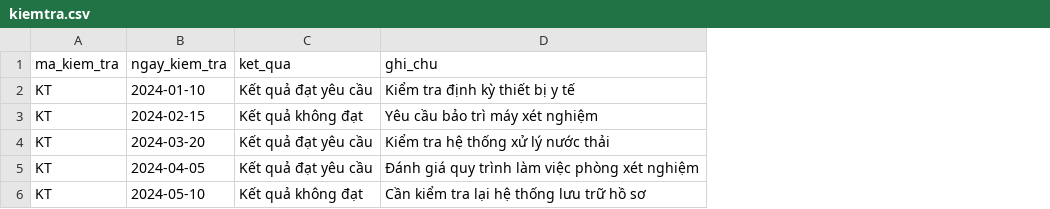
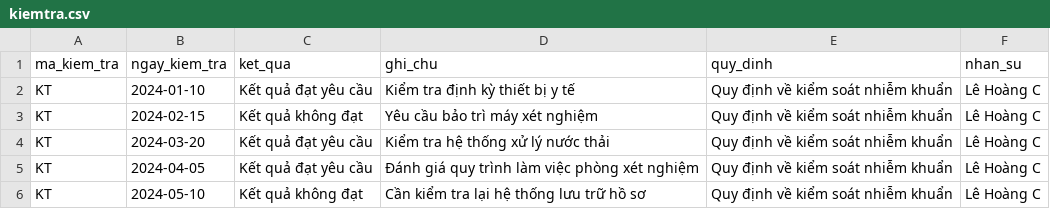
Before and after one commit to trungkien2543/hospital_management_Odoo, a CSV file: benh_vien/data/tuanthu_quydinh/kiemtra.csv, drawn as a sheet; the diff names each change by its address in the sheet, - before the commit and + after, or states it on an @@ line.

```diff
--- a/benh_vien/data/tuanthu_quydinh/kiemtra.csv
+++ b/benh_vien/data/tuanthu_quydinh/kiemtra.csv
+column E (quy_dinh), rows 2-6: all Quy định về kiểm soát nhiễm khuẩn
+column F (nhan_su), rows 2-6: all Lê Hoàng C
```
Also changed, not shown: benh_vien/data/tuanthu_quydinh/chungnhan.csv, 7 other files.
